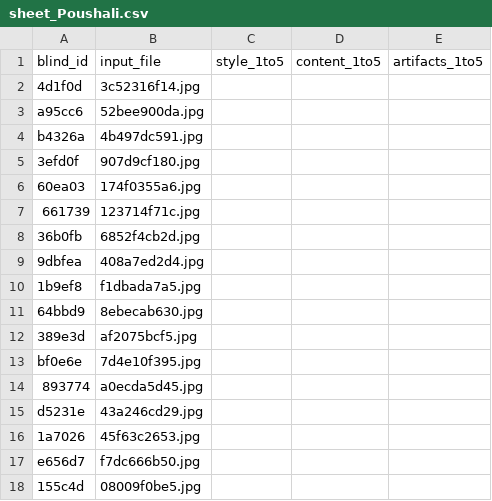
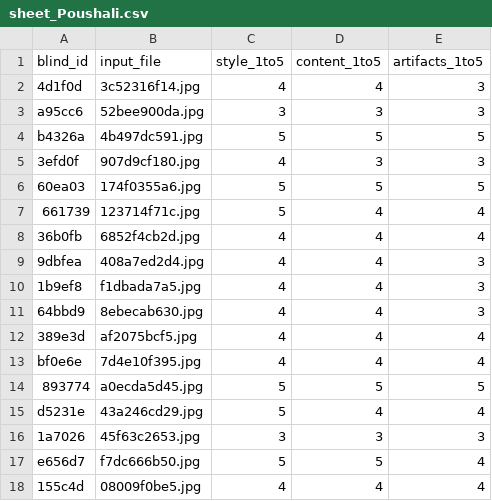
Before and after one commit to sadaffatimaee/DATA266_Lab1_Team16, a CSV file: task3_gan/Poushali_Purkayastha/outputs/full/audit/sheet_Poushali.csv, drawn as a sheet; only a part is shown; the diff covers the shown part only.

Commit message:
Poushali's ratings for her own Task 3 audit set

```diff
--- a/task3_gan/Poushali_Purkayastha/outputs/full/audit/sheet_Poushali.csv
+++ b/task3_gan/Poushali_Purkayastha/outputs/full/audit/sheet_Poushali.csv
@@ -1,18 +1,18 @@
 blind_id,input_file,style_1to5,content_1to5,artifacts_1to5
-4d1f0d,3c52316f14.jpg,,,
-a95cc6,52bee900da.jpg,,,
-b4326a,4b497dc591.jpg,,,
-3efd0f,907d9cf180.jpg,,,
-60ea03,174f0355a6.jpg,,,
-661739,123714f71c.jpg,,,
-36b0fb,6852f4cb2d.jpg,,,
-9dbfea,408a7ed2d4.jpg,,,
-1b9ef8,f1dbada7a5.jpg,,,
-64bbd9,8ebecab630.jpg,,,
-389e3d,af2075bcf5.jpg,,,
-bf0e6e,7d4e10f395.jpg,,,
-893774,a0ecda5d45.jpg,,,
-d5231e,43a246cd29.jpg,,,
-1a7026,45f63c2653.jpg,,,
-e656d7,f7dc666b50.jpg,,,
-155c4d,08009f0be5.jpg,,,
+4d1f0d,3c52316f14.jpg,4,4,3
+a95cc6,52bee900da.jpg,3,3,3
+b4326a,4b497dc591.jpg,5,5,5
+3efd0f,907d9cf180.jpg,4,3,3
+60ea03,174f0355a6.jpg,5,5,5
+661739,123714f71c.jpg,5,4,4
+36b0fb,6852f4cb2d.jpg,4,4,4
+9dbfea,408a7ed2d4.jpg,4,4,3
+1b9ef8,f1dbada7a5.jpg,4,4,3
+64bbd9,8ebecab630.jpg,4,4,3
+389e3d,af2075bcf5.jpg,4,4,4
+bf0e6e,7d4e10f395.jpg,4,4,4
+893774,a0ecda5d45.jpg,5,5,5
+d5231e,43a246cd29.jpg,5,4,4
+1a7026,45f63c2653.jpg,3,3,3
+e656d7,f7dc666b50.jpg,5,5,4
+155c4d,08009f0be5.jpg,4,4,4
```
Also changed, not shown: 39 edited cells elsewhere in this file.
